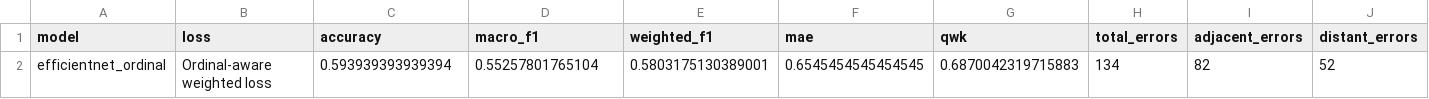
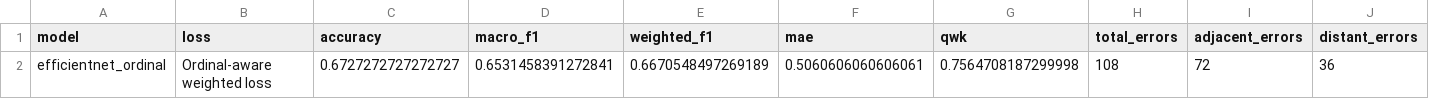
Before and after one commit to JoyYueLyu/760-Group1, a CSV file: outputs/results/efficientnet_ordinal_test_metrics.csv, drawn as a sheet; only a part is shown; removed rows and columns are numbered as before the commit, all else as after; rows hold the shown columns only; the diff names each change by its address in the sheet, - before the commit and + after, or states it on an @@ line.

```diff
--- a/outputs/results/efficientnet_ordinal_test_metrics.csv
+++ b/outputs/results/efficientnet_ordinal_test_metrics.csv
-row 2: efficientnet_ordinal | Ordinal-aware weighted loss | 0.593939393939394 | 0.55257801765104 | 0.5803175130389001 | 0.6545454545454545 | 0.6870042319715883 | 134 | 82 | 52
+row 2: efficientnet_ordinal | Ordinal-aware weighted loss | 0.6727272727272727 | 0.6531458391272841 | 0.6670548497269189 | 0.5060606060606061 | 0.7564708187299998 | 108 | 72 | 36
```
Also changed, not shown: outputs/results/efficientnet_ordinal_gradcam_predictions.csv, outputs/results/efficientnet_ordinal_per_class_metrics.csv, 8 other files.
